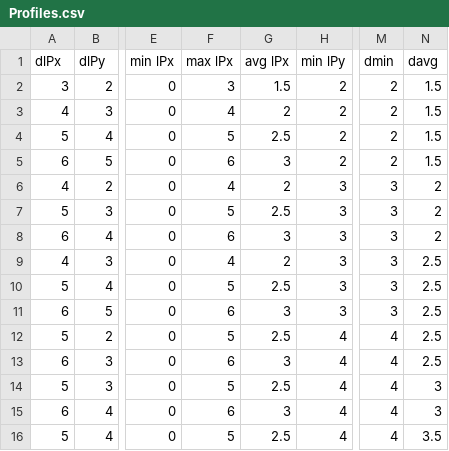
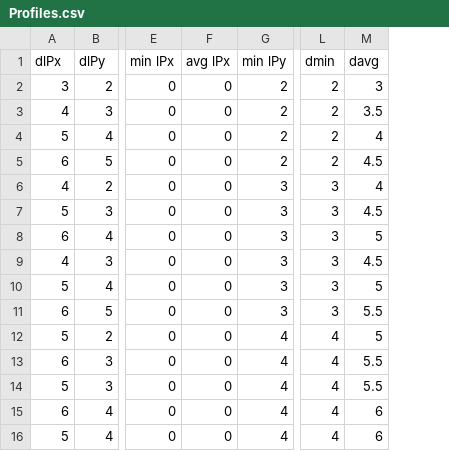
Before and after one commit to oliviercailloux/Compromise-XP, a CSV file: Profiles.csv, drawn as a sheet; only a part is shown, gaps mark what is left out; removed rows and columns are numbered as before the commit, all else as after; the diff covers the shown part only; the diff names each change by its address in the sheet, - before the commit and + after, or states it on an @@ line.

Commit message:
Del redundant columns

```diff
--- a/Profiles.csv
+++ b/Profiles.csv
-column F (max lPx), rows 2-16: 3 | 4 | 5 | 6 | 4 | 5 | 6 | 4 | 5 | 6 | 5 | 6 | 5 | 6 | 5
-F2 (avg lPx): 1.5
+F2 (avg lPx): 0
-M2 (davg): 1.5
+M2 (davg): 3
-F3 (avg lPx): 2
+F3 (avg lPx): 0
-M3 (davg): 1.5
+M3 (davg): 3.5
-F4 (avg lPx): 2.5
+F4 (avg lPx): 0
-M4 (davg): 1.5
+M4 (davg): 4
-F5 (avg lPx): 3
+F5 (avg lPx): 0
-M5 (davg): 1.5
+M5 (davg): 4.5
-F6 (avg lPx): 2
+F6 (avg lPx): 0
-M6 (davg): 2
+M6 (davg): 4
-F7 (avg lPx): 2.5
+F7 (avg lPx): 0
-M7 (davg): 2
+M7 (davg): 4.5
-F8 (avg lPx): 3
+F8 (avg lPx): 0
-M8 (davg): 2
+M8 (davg): 5
-F9 (avg lPx): 2
+F9 (avg lPx): 0
-M9 (davg): 2.5
+M9 (davg): 4.5
-F10 (avg lPx): 2.5
+F10 (avg lPx): 0
-M10 (davg): 2.5
+M10 (davg): 5
-F11 (avg lPx): 3
+F11 (avg lPx): 0
-M11 (davg): 2.5
+M11 (davg): 5.5
-F12 (avg lPx): 2.5
+F12 (avg lPx): 0
-M12 (davg): 2.5
+M12 (davg): 5
-F13 (avg lPx): 3
+F13 (avg lPx): 0
-M13 (davg): 2.5
+M13 (davg): 5.5
-F14 (avg lPx): 2.5
+F14 (avg lPx): 0
-M14 (davg): 3
+M14 (davg): 5.5
-F15 (avg lPx): 3
+F15 (avg lPx): 0
-M15 (davg): 3
+M15 (davg): 6
-F16 (avg lPx): 2.5
+F16 (avg lPx): 0
-M16 (davg): 3.5
+M16 (davg): 6
```
Also changed, not shown: 26 edited cells elsewhere in this file.
